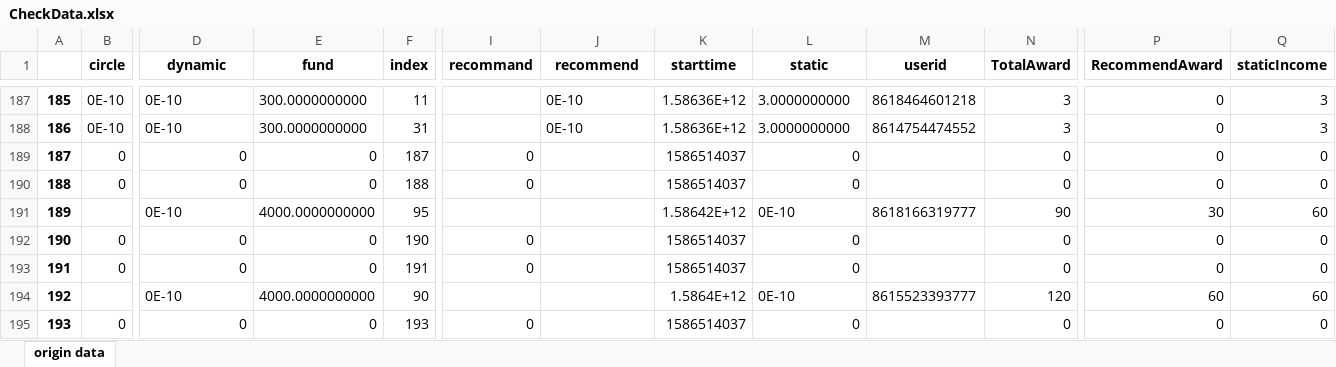
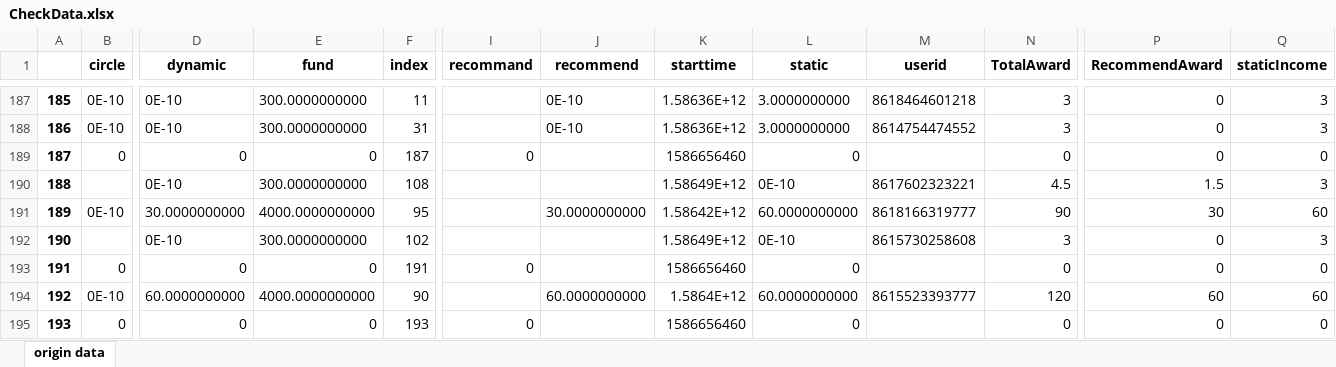
Before and after one commit to bigdot123456/MACNode, an Excel workbook: CheckData.xlsx, sheet origin data, drawn as a sheet; only a part is shown, gaps mark what is left out; values as stored, in another font and other column widths than the file's, no borders; the diff covers the shown part only; the diff names each change by its address in the sheet, - before the commit and + after, or states it on an @@ line.

```diff
--- a/CheckData.xlsx (sheet origin data)
+++ b/CheckData.xlsx (sheet origin data)
-K189 (starttime): 1586514037
+K189 (starttime): 1586656460
-B190 (circle): 0
+B190 (circle): (empty)
-D190 (dynamic): 0
+D190 (dynamic): 0E-10
-E190 (fund): 0
+E190 (fund): 300.0000000000
-F190 (index): 188
+F190 (index): 108
-I190 (recommand): 0
+I190 (recommand): (empty)
-K190 (starttime): 1586514037
+K190 (starttime): 1.58649E+12
-L190 (static): 0
+L190 (static): 0E-10
-M190 (userid): (empty)
+M190 (userid): 8617602323221
-N190 (TotalAward): 0
+N190 (TotalAward): 4.5
-P190 (RecommendAward): 0
+P190 (RecommendAward): 1.5
-Q190 (staticIncome): 0
+Q190 (staticIncome): 3
-B191 (circle): (empty)
+B191 (circle): 0E-10
-D191 (dynamic): 0E-10
+D191 (dynamic): 30.0000000000
-J191 (recommend): (empty)
+J191 (recommend): 30.0000000000
-L191 (static): 0E-10
+L191 (static): 60.0000000000
-B192 (circle): 0
+B192 (circle): (empty)
-D192 (dynamic): 0
+D192 (dynamic): 0E-10
-E192 (fund): 0
+E192 (fund): 300.0000000000
-F192 (index): 190
+F192 (index): 102
-I192 (recommand): 0
+I192 (recommand): (empty)
-K192 (starttime): 1586514037
+K192 (starttime): 1.58649E+12
-L192 (static): 0
+L192 (static): 0E-10
-M192 (userid): (empty)
+M192 (userid): 8615730258608
-N192 (TotalAward): 0
+N192 (TotalAward): 3
-Q192 (staticIncome): 0
+Q192 (staticIncome): 3
-K193 (starttime): 1586514037
+K193 (starttime): 1586656460
-B194 (circle): (empty)
+B194 (circle): 0E-10
-D194 (dynamic): 0E-10
+D194 (dynamic): 60.0000000000
-J194 (recommend): (empty)
+J194 (recommend): 60.0000000000
-L194 (static): 0E-10
+L194 (static): 60.0000000000
-K195 (starttime): 1586514037
+K195 (starttime): 1586656460
```
Also changed, not shown: 520 edited cells elsewhere in this sheet, 8 other files.
